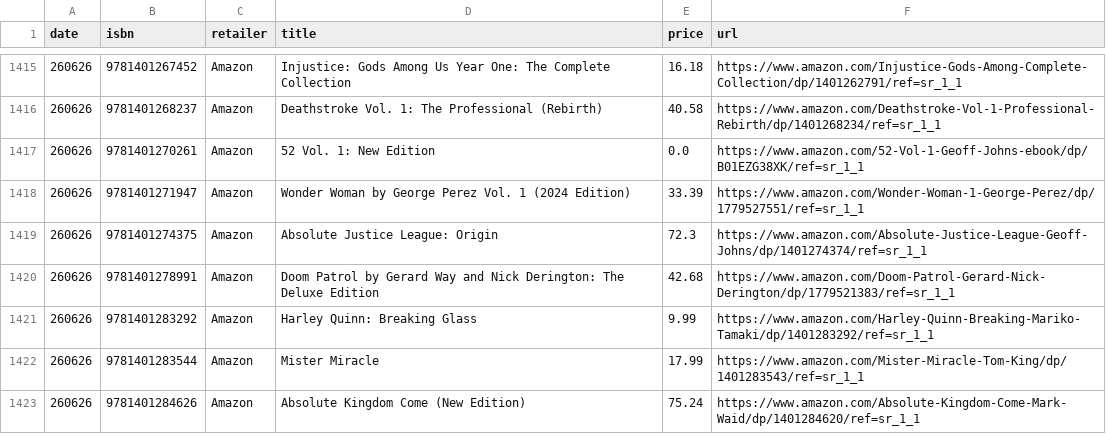
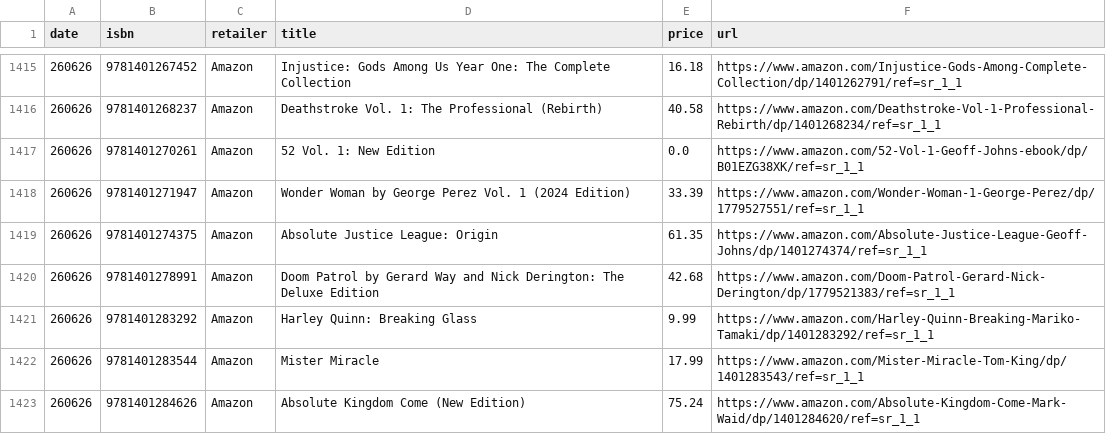
Before and after one commit to grayespinoza/graphic-novel-price-database, a CSV file: prices/prices_260626.csv, drawn as a sheet; only a part is shown, gaps mark what is left out; the diff covers the shown part only.

```diff
--- a/prices/prices_260626.csv
+++ b/prices/prices_260626.csv
@@ -1418,3 +1418,3 @@ date,isbn,retailer,title,price,url
 260626,9781401271947,Amazon,Wonder Woman by George Perez Vol. 1 (2024 Edition),33.39,https://www.amazon.com/Wonder-Woman-1-George-Perez/dp/1779527551/ref=sr_1_1
-260626,9781401274375,Amazon,Absolute Justice League: Origin,72.3,https://www.amazon.com/Absolute-Justice-League-Geoff-Johns/dp/1401274374/ref=sr_1_1
+260626,9781401274375,Amazon,Absolute Justice League: Origin,61.35,https://www.amazon.com/Absolute-Justice-League-Geoff-Johns/dp/1401274374/ref=sr_1_1
 260626,9781401278991,Amazon,Doom Patrol by Gerard Way and Nick Derington: The Deluxe Edition,42.68,https://www.amazon.com/Doom-Patrol-Gerard-Nick-Derington/dp/1779521383/ref=sr_1_1
```
Also changed, not shown: 54 edited cells elsewhere in this file.
